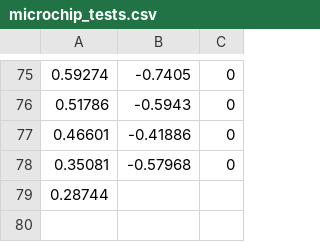
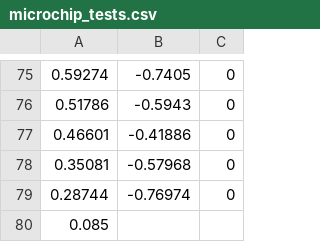
Before and after one commit to Hootsuit/ml-enhanced, a CSV file: notebooks/microchip_tests.csv, drawn as a sheet; only a part is shown, gaps mark what is left out.

```diff
--- a/notebooks/microchip_tests.csv
+++ b/notebooks/microchip_tests.csv
@@ -78,2 +78,3 @@
 0.35081,-0.57968,0
-0.28744
+0.28744,-0.76974,0
+0.085
```
